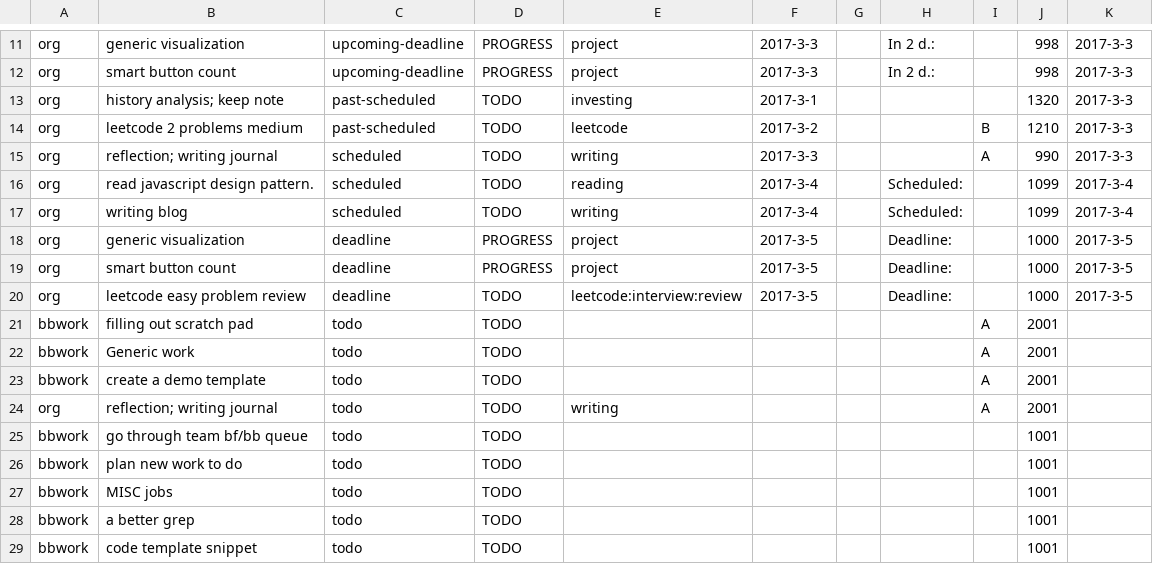
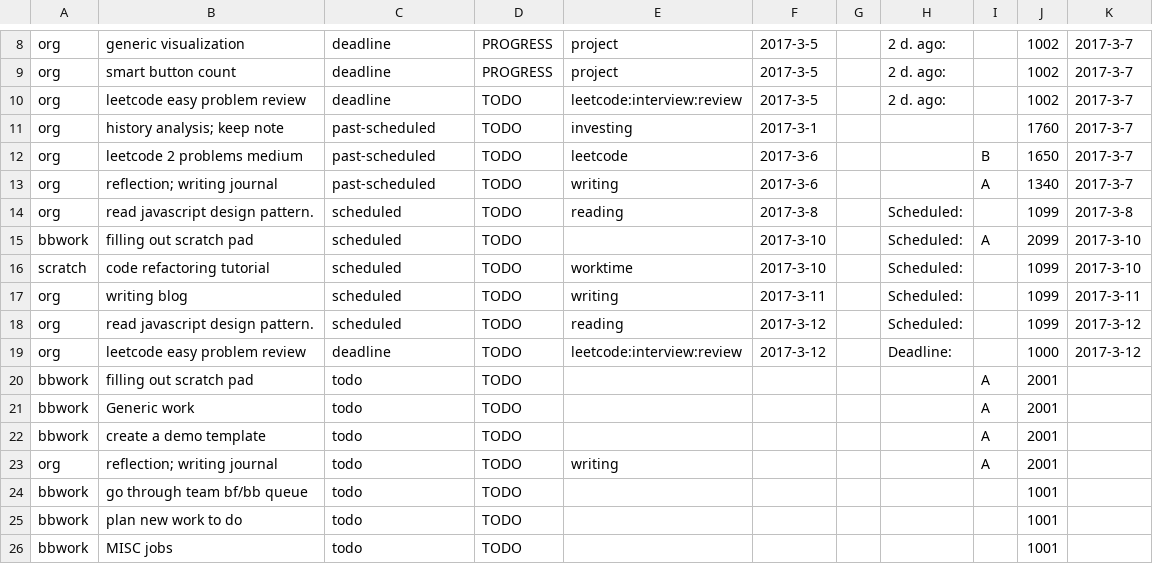
Before and after one commit to ggppwx/note, a CSV file: csv/agenda.csv, drawn as a sheet; only a part is shown, gaps mark what is left out; the shorter side is filled out with more unchanged rows; removed rows and columns are numbered as before the commit, all else as after; the diff covers the shown part only; the diff names each change by its address in the sheet, - before the commit and + after, or states it on an @@ line.

```diff
--- a/csv/agenda.csv
+++ b/csv/agenda.csv
-C8:C9: upcoming-deadline
+C8:C9: deadline
-F8:F9: 2017-3-3
+F8:F9: 2017-3-5
-H8:H9: In 2 d.:
+H8:H9: 2 d. ago:
-J8:J9: 998
+J8:J9: 1002
-K8:K9: 2017-3-3
+K8:K9: 2017-3-7
+row 10: org | leetcode easy problem review | deadline | TODO | leetcode:interview:review | 2017-3-5 |  | 2 d. ago: |  | 1002 | 2017-3-7
-J11: 1320
+J11: 1760
-K11:K13: 2017-3-3
+K11:K13: 2017-3-7
-F12: 2017-3-2
+F12: 2017-3-6
-J12: 1210
+J12: 1650
-C13: scheduled
+C13: past-scheduled
-F13: 2017-3-3
+F13: 2017-3-6
-J13: 990
+J13: 1340
-F14: 2017-3-4
+F14: 2017-3-8
-K14: 2017-3-4
+K14: 2017-3-8
+row 15: bbwork | filling out scratch pad | scheduled | TODO |  | 2017-3-10 |  | Scheduled: | A | 2099 | 2017-3-10
+row 16: scratch | code refactoring tutorial | scheduled | TODO | worktime | 2017-3-10 |  | Scheduled: |  | 1099 | 2017-3-10
-F17: 2017-3-4
+F17: 2017-3-11
-K17: 2017-3-4
+K17: 2017-3-11
-row 18: org | generic visualization | deadline | PROGRESS | project | 2017-3-5 |  | Deadline: |  | 1000 | 2017-3-5
-row 19: org | smart button count | deadline | PROGRESS | project | 2017-3-5 |  | Deadline: |  | 1000 | 2017-3-5
+row 18: org | read javascript design pattern. | scheduled | TODO | reading | 2017-3-12 |  | Scheduled: |  | 1099 | 2017-3-12
-F19: 2017-3-5
+F19: 2017-3-12
-K19: 2017-3-5
+K19: 2017-3-12
```
Also changed, not shown: 1 added row, 4 removed rows and 28 edited cells elsewhere in this file, csv/pomodora.csv.
